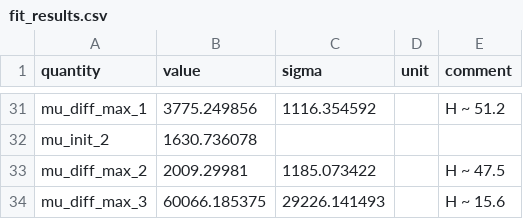
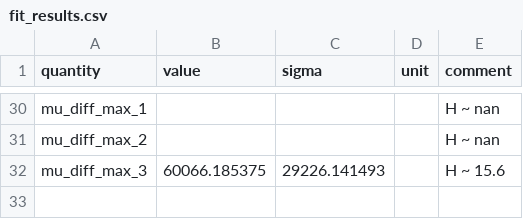
Before and after one commit to duxihw/labs_lpr, a CSV file: 3.4.5/data/processed/fit_results.csv, drawn as a sheet; only a part is shown, gaps mark what is left out; removed rows and columns are numbered as before the commit, all else as after; the diff covers the shown part only; the diff names each change by its address in the sheet, - before the commit and + after, or states it on an @@ line.

```diff
--- a/3.4.5/data/processed/fit_results.csv
+++ b/3.4.5/data/processed/fit_results.csv
-B30 (value): 3775.249856
+B30 (value): (empty)
-C30 (sigma): 1116.354592
+C30 (sigma): (empty)
-E30 (comment): H ~ 51.2
+E30 (comment): H ~ nan
-row 32: mu_init_2 | 1630.736078
-B31 (value): 2009.29981
+B31 (value): (empty)
-C31 (sigma): 1185.073422
+C31 (sigma): (empty)
-E31 (comment): H ~ 47.5
+E31 (comment): H ~ nan
```
Also changed, not shown: 1 removed row and 32 edited cells elsewhere in this file, 3.4.5/data/processed/initial_1.csv, 3.4.5/data/processed/initial_2.csv, 6 other files.
